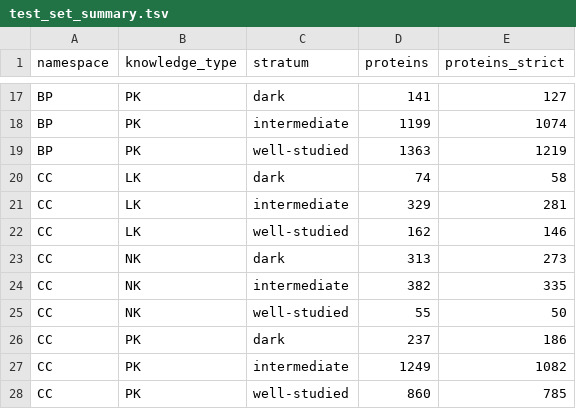
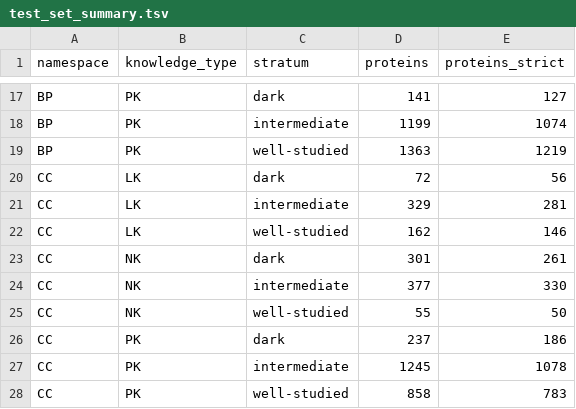
Before and after one commit to kantonopoulos/functional-proteome, a TSV file: data/processed/test_set_summary.tsv, drawn as a sheet; only a part is shown, gaps mark what is left out.

```diff
--- a/data/processed/test_set_summary.tsv
+++ b/data/processed/test_set_summary.tsv
@@ -19,10 +19,10 @@ BP	PK	intermediate	1199	1074
 BP	PK	well-studied	1363	1219
-CC	LK	dark	74	58
+CC	LK	dark	72	56
 CC	LK	intermediate	329	281
 CC	LK	well-studied	162	146
-CC	NK	dark	313	273
-CC	NK	intermediate	382	335
+CC	NK	dark	301	261
+CC	NK	intermediate	377	330
 CC	NK	well-studied	55	50
 CC	PK	dark	237	186
-CC	PK	intermediate	1249	1082
-CC	PK	well-studied	860	785
+CC	PK	intermediate	1245	1078
+CC	PK	well-studied	858	783
```
Also changed, not shown: 8 other files.
